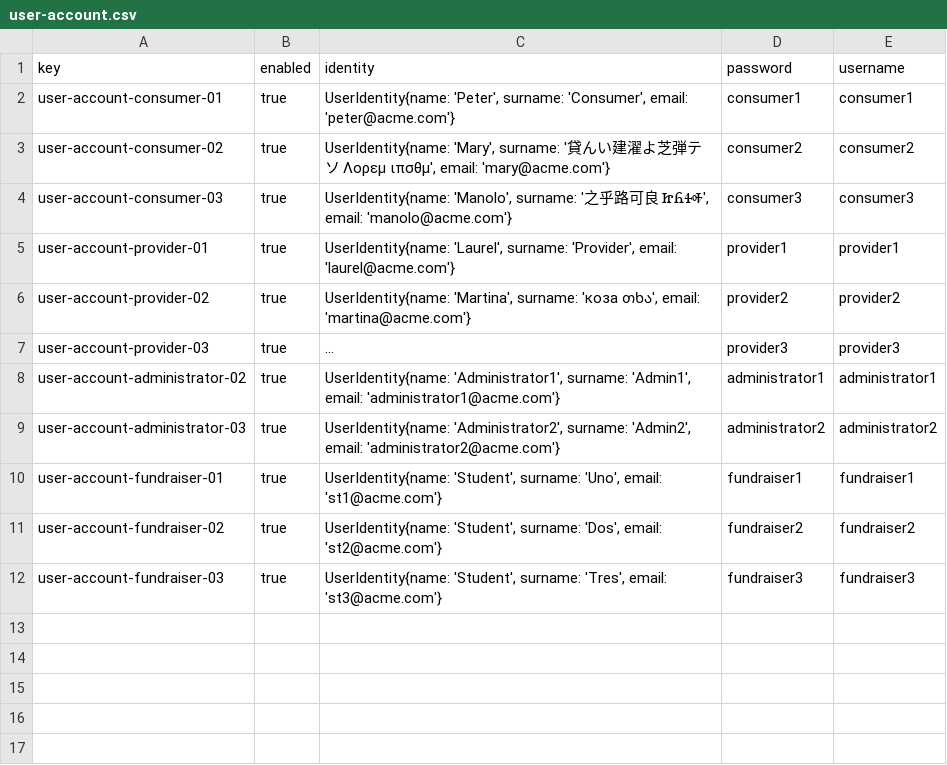
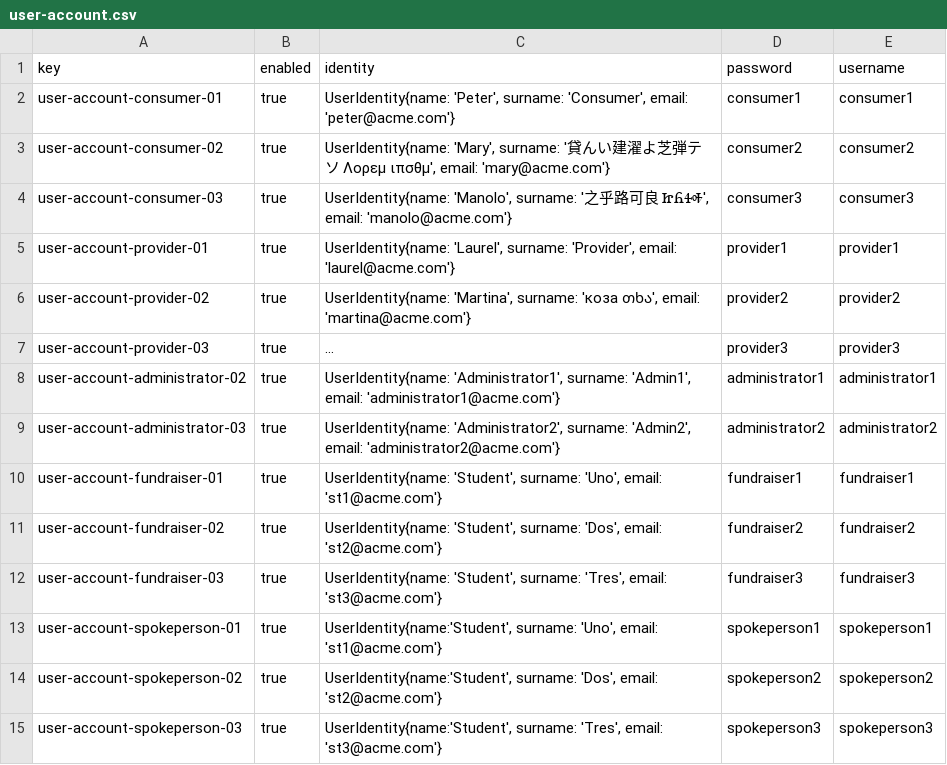
Before and after one commit to ivafrurai/Acme-Starters-C, a CSV file: src/main/resources/WEB-INF/data/sample/batch-01/user-account.csv, drawn as a sheet; long unchanged cells end in …; the diff names each change by its address in the sheet, - before the commit and + after, or states it on an @@ line.

Commit message:
Sample campaign related data

```diff
--- a/src/main/resources/WEB-INF/data/sample/batch-01/user-account.csv
+++ b/src/main/resources/WEB-INF/data/sample/batch-01/user-account.csv
+row 13: user-account-spokeperson-01 | true | UserIdentity{name:'Student', surname: 'Uno', email: 'st1@acme.com'} | spokeperson1 | spokeperson1
+row 14: user-account-spokeperson-02 | true | UserIdentity{name:'Student', surname: 'Dos', email: 'st2@acme.com'} | spokeperson2 | spokeperson2
+row 15: user-account-spokeperson-03 | true | UserIdentity{name:'Student', surname: 'Tres', email: 'st3@acme.com'} | spokeperson3 | spokeperson3
```
Also changed, not shown: 5 other files.
